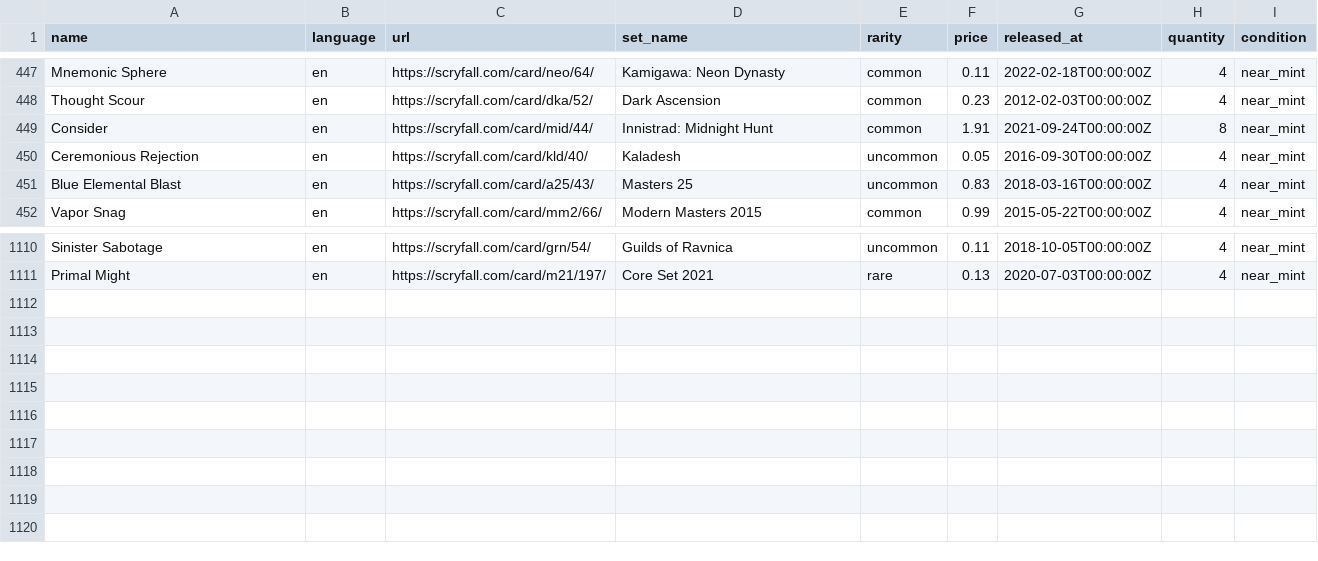
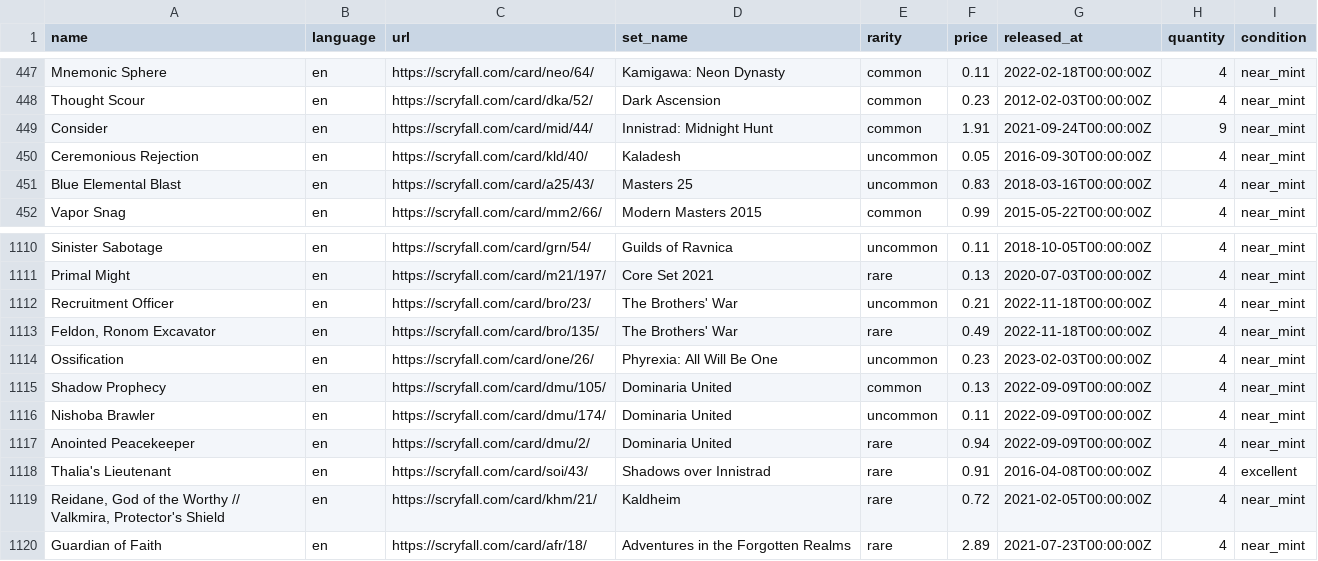
Before and after one commit to maitesin/mtga, a CSV file: devops/csv/collection.csv, drawn as a sheet; only a part is shown, gaps mark what is left out.

Commit message:
Add more cards

```diff
--- a/devops/csv/collection.csv
+++ b/devops/csv/collection.csv
@@ -448,3 +448,3 @@ Mnemonic Sphere,en,https://scryfall.com/card/neo/64/,Kamigawa: Neon Dynasty,comm
 Thought Scour,en,https://scryfall.com/card/dka/52/,Dark Ascension,common,0.23,2012-02-03T00:00:00Z,4,near_mint
-Consider,en,https://scryfall.com/card/mid/44/,Innistrad: Midnight Hunt,common,1.91,2021-09-24T00:00:00Z,8,near_mint
+Consider,en,https://scryfall.com/card/mid/44/,Innistrad: Midnight Hunt,common,1.91,2021-09-24T00:00:00Z,9,near_mint
 Ceremonious Rejection,en,https://scryfall.com/card/kld/40/,Kaladesh,uncommon,0.05,2016-09-30T00:00:00Z,4,near_mint
@@ -1111 +1111,10 @@ Sinister Sabotage,en,https://scryfall.com/card/grn/54/,Guilds of Ravnica,uncommo
 Primal Might,en,https://scryfall.com/card/m21/197/,Core Set 2021,rare,0.13,2020-07-03T00:00:00Z,4,near_mint
+Recruitment Officer,en,https://scryfall.com/card/bro/23/,The Brothers' War,uncommon,0.21,2022-11-18T00:00:00Z,4,near_mint
+"Feldon, Ronom Excavator",en,https://scryfall.com/card/bro/135/,The Brothers' War,rare,0.49,2022-11-18T00:00:00Z,4,near_mint
+Ossification,en,https://scryfall.com/card/one/26/,Phyrexia: All Will Be One,uncommon,0.23,2023-02-03T00:00:00Z,4,near_mint
+Shadow Prophecy,en,https://scryfall.com/card/dmu/105/,Dominaria United,common,0.13,2022-09-09T00:00:00Z,4,near_mint
+Nishoba Brawler,en,https://scryfall.com/card/dmu/174/,Dominaria United,uncommon,0.11,2022-09-09T00:00:00Z,4,near_mint
+Anointed Peacekeeper,en,https://scryfall.com/card/dmu/2/,Dominaria United,rare,0.94,2022-09-09T00:00:00Z,4,near_mint
+Thalia's Lieutenant,en,https://scryfall.com/card/soi/43/,Shadows over Innistrad,rare,0.91,2016-04-08T00:00:00Z,4,excellent
+"Reidane, God of the Worthy // Valkmira, Protector's Shield",en,https://scryfall.com/card/khm/21/,Kaldheim,rare,0.72,2021-02-05T00:00:00Z,4,near_mint
+Guardian of Faith,en,https://scryfall.com/card/afr/18/,Adventures in the Forgotten Realms,rare,2.89,2021-07-23T00:00:00Z,4,near_mint
```
Also changed, not shown: 29 other files.
